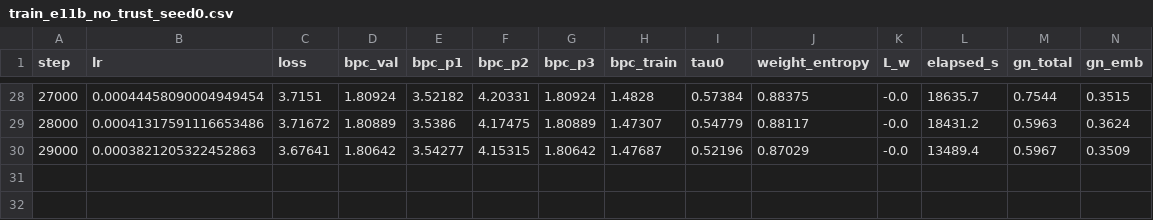
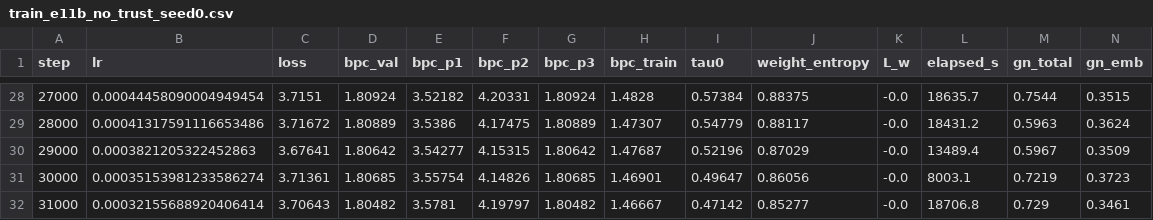
Before and after one commit to Tolu23456/IECNN, a CSV file: results/train_e11b_no_trust_seed0.csv, drawn as a sheet; only a part is shown, gaps mark what is left out; rows hold the shown columns only; the diff names each change by its address in the sheet, - before the commit and + after, or states it on an @@ line.

```diff
--- a/results/train_e11b_no_trust_seed0.csv
+++ b/results/train_e11b_no_trust_seed0.csv
+row 31: 30000 | 0.00035153981233586274 | 3.71361 | 1.80685 | 3.55754 | 4.14826 | 1.80685 | 1.46901 | 0.49647 | 0.86056 | -0.0 | 8003.1 | 0.7219 | 0.3723
+row 32: 31000 | 0.00032155688920406414 | 3.70643 | 1.80482 | 3.5781 | 4.19797 | 1.80482 | 1.46667 | 0.47142 | 0.85277 | -0.0 | 18706.8 | 0.729 | 0.3461
```
